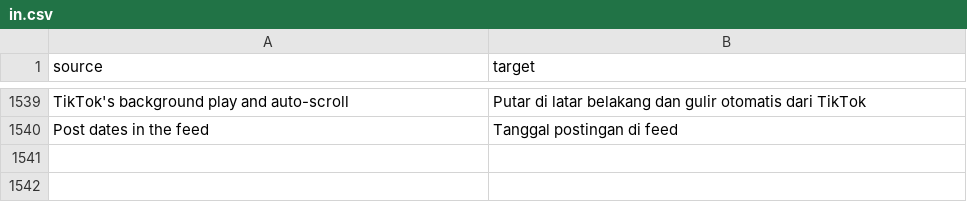
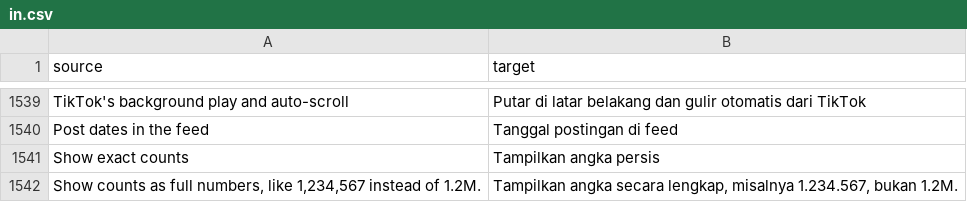
Before and after one commit to SA-SUJON/HushFeed, a CSV file: extensions/tiktok/src/main/l10n/in.csv, drawn as a sheet; only a part is shown, gaps mark what is left out.

Commit message:
feat(feed): show counts as full numbers
Show exact counts hooks each static count formatter that carries TikTok's
1.0M and 1.0B strings (two to four per declared build) and returns the
grouped number while its switch is on, in Feed screen > Right column.

The fixture helper now models several instruction filters placed anywhere
(an ordered subsequence, decided by taking each filter's earliest match),
so the anchor test holds the real fingerprint instead of a copy.

```diff
--- a/extensions/tiktok/src/main/l10n/in.csv
+++ b/extensions/tiktok/src/main/l10n/in.csv
@@ -1540 +1540,3 @@ TikTok's background play and auto-scroll,Putar di latar belakang dan gulir otoma
 Post dates in the feed,Tanggal postingan di feed
+Show exact counts,Tampilkan angka persis
+"Show counts as full numbers, like 1,234,567 instead of 1.2M.","Tampilkan angka secara lengkap, misalnya 1.234.567, bukan 1.2M."
```
Also changed, not shown: extensions/tiktok/src/main/l10n/az.tsv, extensions/tiktok/src/main/l10n/es.tsv, 18 other files.
